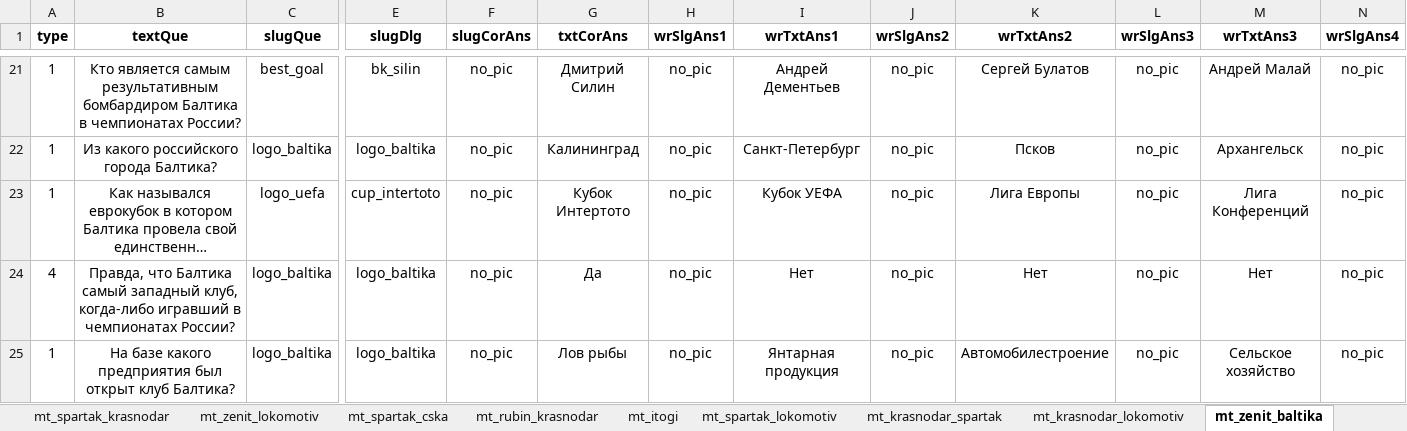
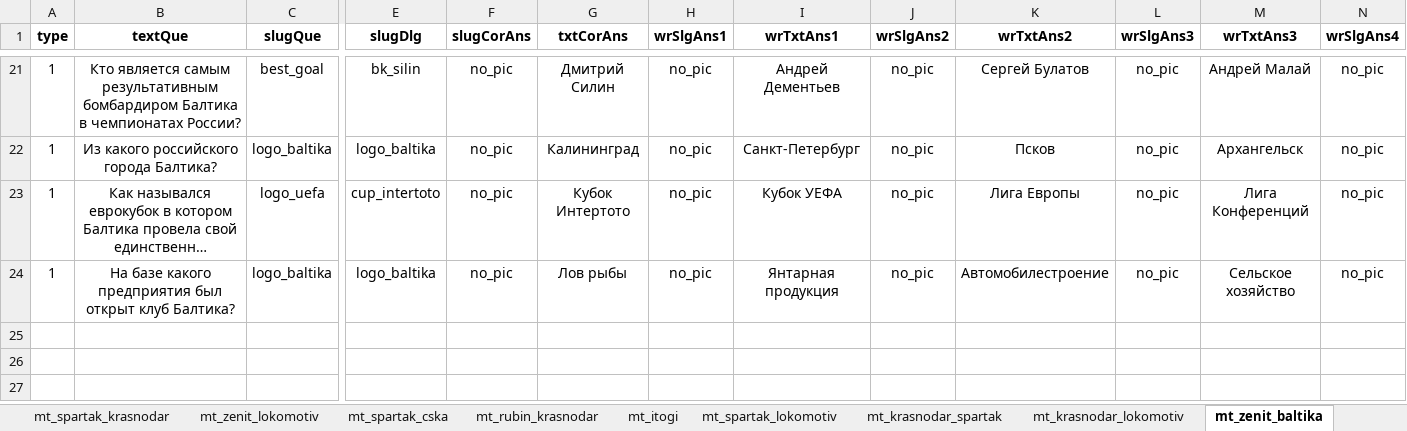
Before and after one commit to amaranth64/amaranth64.github.io, an Excel workbook: RPL_V2/xlsx/Матч Тура 25-26.xlsx, sheet mt_zenit_baltika, drawn as a sheet; only a part is shown, gaps mark what is left out; long unchanged cells end in …; values as stored, in another font and other column widths than the file's, no borders; rows hold the shown columns only; the diff names each change by its address in the sheet, - before the commit and + after, or states it on an @@ line.

```diff
--- a/RPL_V2/xlsx/Матч Тура 25-26.xlsx (sheet mt_zenit_baltika)
+++ b/RPL_V2/xlsx/Матч Тура 25-26.xlsx (sheet mt_zenit_baltika)
-row 24: 4 | Правда, что Балтика самый западный клуб, когда-либо игравший в чемпионатах России? | logo_baltika | logo_baltika | no_pic | Да | no_pic | Нет | no_pic | Нет | no_pic | Нет | no_pic
```
Also changed, not shown: sheet mt_cska_dinmos, 7 other files.
